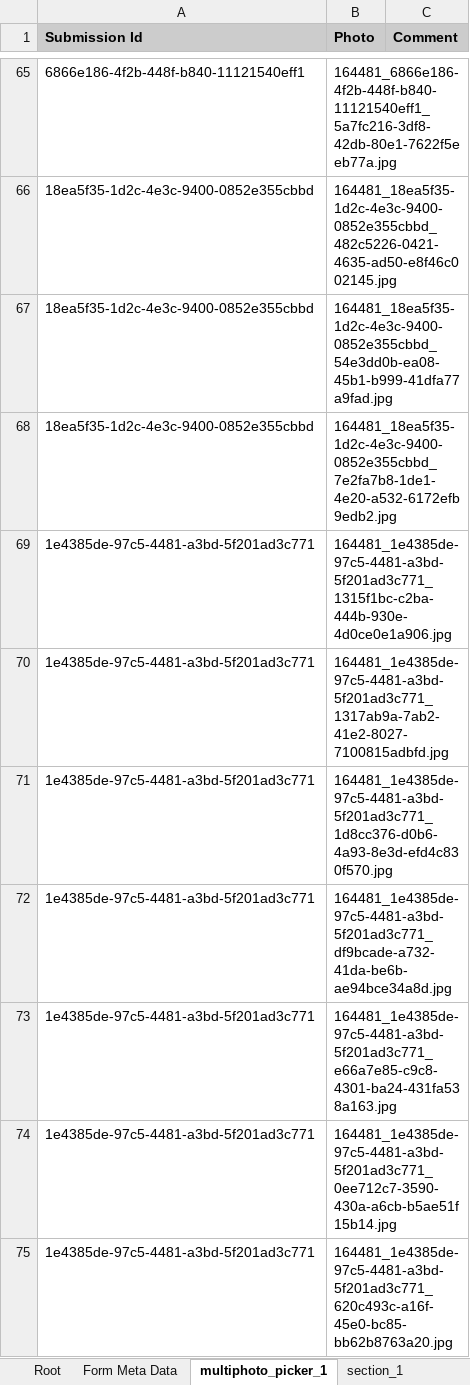
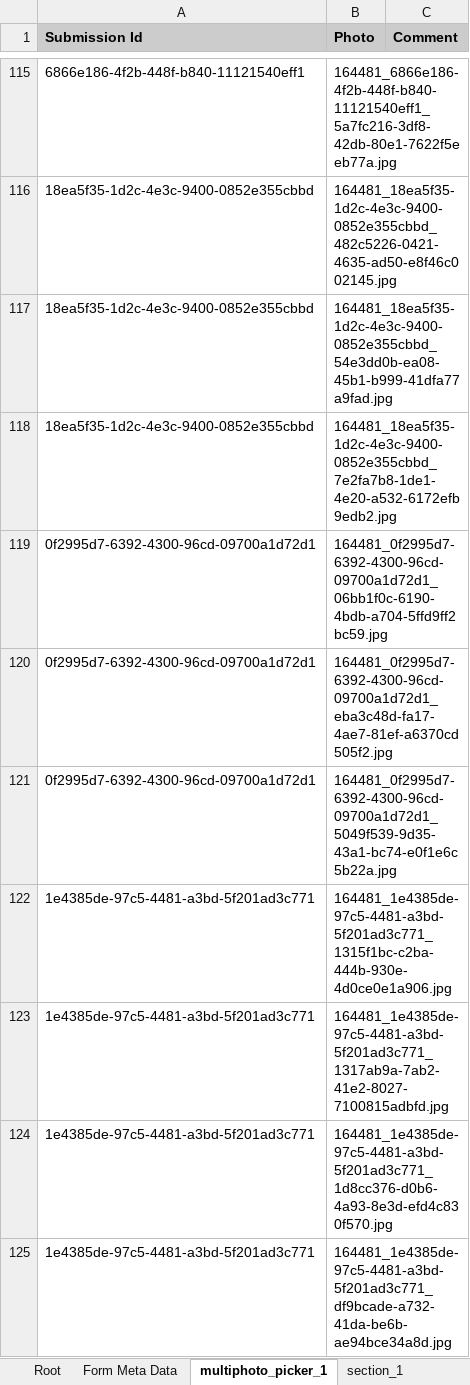
Before and after one commit to SCBI-ForestGEO/SCBImortality, an Excel workbook: raw_data/FFF_excel/SCBI Mortality 2022.xlsx, sheet multiphoto_picker_1, drawn as a sheet; only a part is shown, gaps mark what is left out; the shorter side is filled out with more unchanged rows; values as stored, in another font and other column widths than the file's, no borders; the diff covers the shown part only; the diff names each change by its address in the sheet, - before the commit and + after, or states it on an @@ line.

```diff
--- a/raw_data/FFF_excel/SCBI Mortality 2022.xlsx (sheet multiphoto_picker_1)
+++ b/raw_data/FFF_excel/SCBI Mortality 2022.xlsx (sheet multiphoto_picker_1)
+row 119: 0f2995d7-6392-4300-96cd-09700a1d72d1 | 164481_0f2995d7-6392-4300-96cd-09700a1d72d1_06bb1f0c-6190-4bdb-a704-5ffd9ff2bc59.jpg
+row 120: 0f2995d7-6392-4300-96cd-09700a1d72d1 | 164481_0f2995d7-6392-4300-96cd-09700a1d72d1_eba3c48d-fa17-4ae7-81ef-a6370cd505f2.jpg
+row 121: 0f2995d7-6392-4300-96cd-09700a1d72d1 | 164481_0f2995d7-6392-4300-96cd-09700a1d72d1_5049f539-9d35-43a1-bc74-e0f1e6c5b22a.jpg
```
Also changed, not shown: 50 added rows elsewhere in this sheet, sheet section_1, sheet section_2, sheet Root, sheet Form Meta Data.
